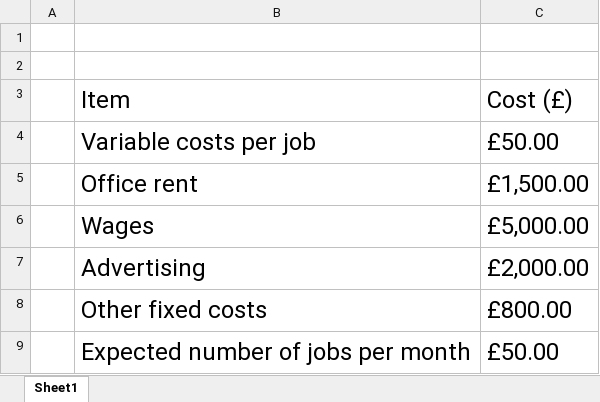
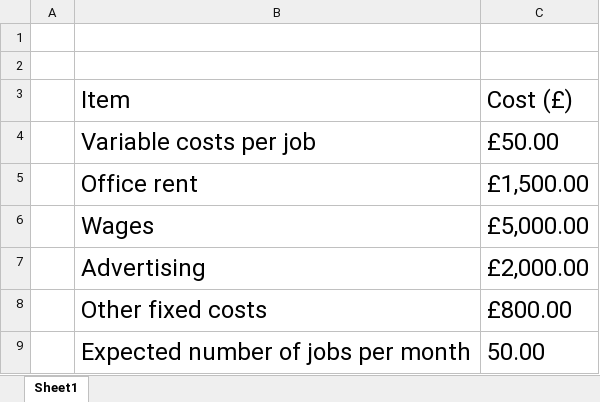
Before and after one commit to ahdar1/numbook, an Excel workbook: data/balance.xlsx, sheet Sheet1, drawn as a sheet; values as stored, in another font and other column widths than the file's, no borders; the diff names each change by its address in the sheet, - before the commit and + after, or states it on an @@ line.

Commit message:
amended table 8a

```diff
--- a/data/balance.xlsx (sheet Sheet1)
+++ b/data/balance.xlsx (sheet Sheet1)
-C9 (Cost (£)): £50.00
+C9 (Cost (£)): 50.00
```
Also changed, not shown: 2 other files.
